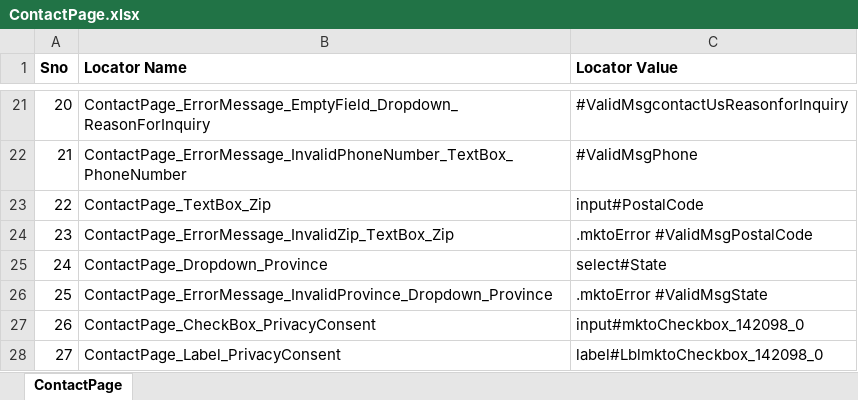
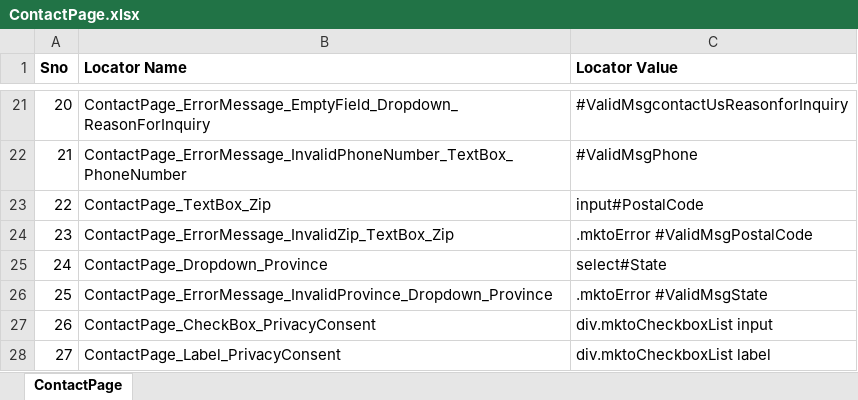
Before and after one commit to GurcharanJadaun/CouchBase, an Excel workbook: src/main/resources/CompilerDictionary/LocatorDictionary/ContactPage.xlsx, sheet ContactPage, drawn as a sheet; only a part is shown, gaps mark what is left out; values as stored, in another font and other column widths than the file's, no borders; the diff names each change by its address in the sheet, - before the commit and + after, or states it on an @@ line.

```diff
--- a/src/main/resources/CompilerDictionary/LocatorDictionary/ContactPage.xlsx (sheet ContactPage)
+++ b/src/main/resources/CompilerDictionary/LocatorDictionary/ContactPage.xlsx (sheet ContactPage)
-C27 (Locator Value): input#mktoCheckbox_142098_0
+C27 (Locator Value): div.mktoCheckboxList input
-C28 (Locator Value): label#LblmktoCheckbox_142098_0
+C28 (Locator Value): div.mktoCheckboxList label
```
Also changed, not shown: 10 other files.
